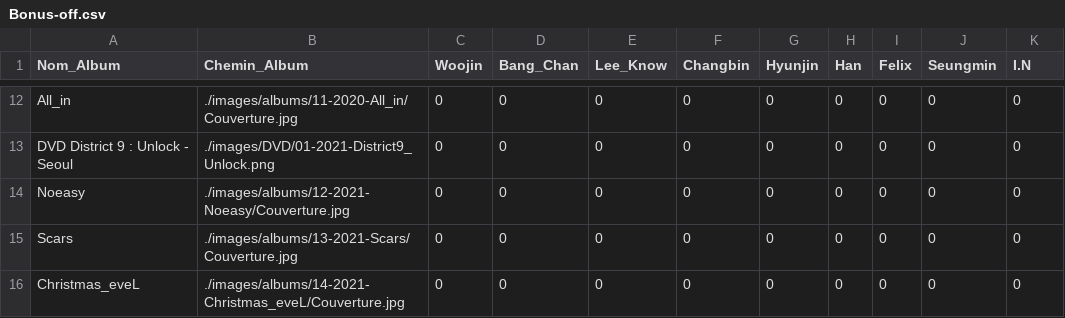
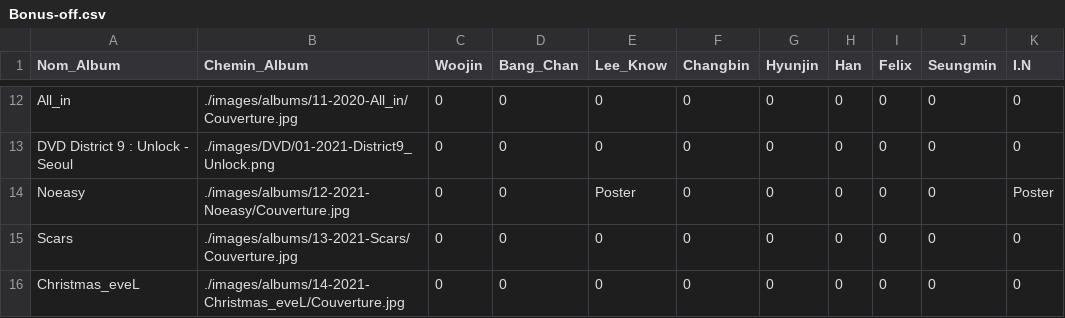
Before and after one commit to Layer09/StrayKids-Album-Collection, a CSV file: PC-csv/Laurana/Bonus-off.csv, drawn as a sheet; only a part is shown, gaps mark what is left out.

Commit message:
Update Bonus-off.csv

```diff
--- a/PC-csv/Laurana/Bonus-off.csv
+++ b/PC-csv/Laurana/Bonus-off.csv
@@ -13,3 +13,3 @@ All_in, ./images/albums/11-2020-All_in/Couverture.jpg, 0, 0, 0, 0, 0, 0, 0, 0, 0
 DVD District 9 : Unlock - Seoul, ./images/DVD/01-2021-District9_Unlock.png, 0, 0, 0, 0, 0, 0, 0, 0, 0
-Noeasy, ./images/albums/12-2021-Noeasy/Couverture.jpg, 0, 0, 0, 0, 0, 0, 0, 0, 0
+Noeasy, ./images/albums/12-2021-Noeasy/Couverture.jpg, 0, 0, Poster, 0, 0, 0, 0, 0, Poster
 Scars, ./images/albums/13-2021-Scars/Couverture.jpg, 0, 0, 0, 0, 0, 0, 0, 0, 0
```
